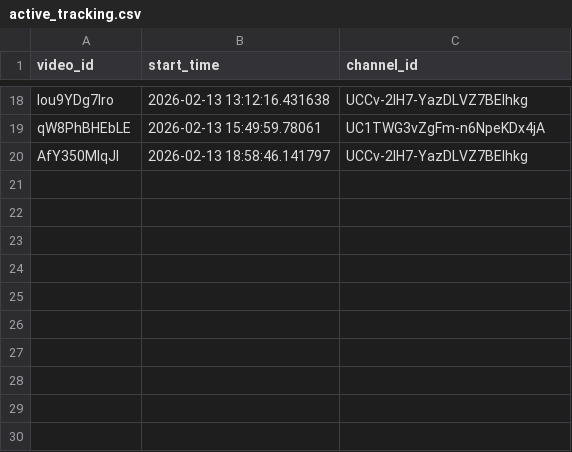
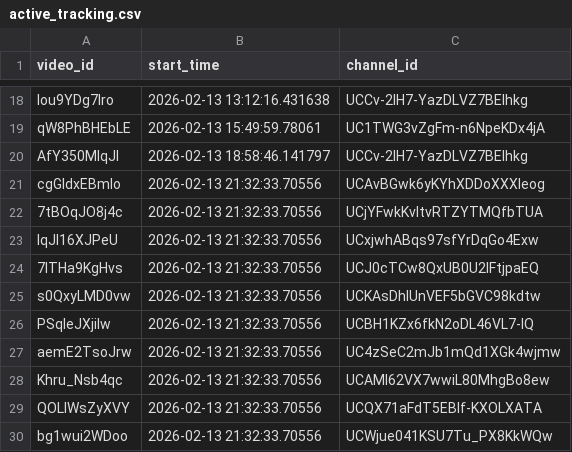
Before and after one commit to efejiroe/influencer-cv, a CSV file: data/active_tracking.csv, drawn as a sheet; only a part is shown, gaps mark what is left out; the diff names each change by its address in the sheet, - before the commit and + after, or states it on an @@ line.

```diff
--- a/data/active_tracking.csv
+++ b/data/active_tracking.csv
+row 21: cgGldxEBmIo | 2026-02-13 21:32:33.70556 | UCAvBGwk6yKYhXDDoXXXIeog
+row 22: 7tBOqJO8j4c | 2026-02-13 21:32:33.70556 | UCjYFwkKvItvRTZYTMQfbTUA
+row 23: lqJI16XJPeU | 2026-02-13 21:32:33.70556 | UCxjwhABqs97sfYrDqGo4Exw
+row 24: 7ITHa9KgHvs | 2026-02-13 21:32:33.70556 | UCJ0cTCw8QxUB0U2lFtjpaEQ
+row 25: s0QxyLMD0vw | 2026-02-13 21:32:33.70556 | UCKAsDhlUnVEF5bGVC98kdtw
+row 26: PSqIeJXjiIw | 2026-02-13 21:32:33.70556 | UCBH1KZx6fkN2oDL46VL7-lQ
+row 27: aemE2TsoJrw | 2026-02-13 21:32:33.70556 | UC4zSeC2mJb1mQd1XGk4wjmw
+row 28: Khru_Nsb4qc | 2026-02-13 21:32:33.70556 | UCAMl62VX7wwiL80MhgBo8ew
+row 29: QOLlWsZyXVY | 2026-02-13 21:32:33.70556 | UCQX71aFdT5EBlf-KXOLXATA
+row 30: bg1wui2WDoo | 2026-02-13 21:32:33.70556 | UCWjue041KSU7Tu_PX8KkWQw
```
Also changed, not shown: data/tracking_data.csv, 1 other file.
